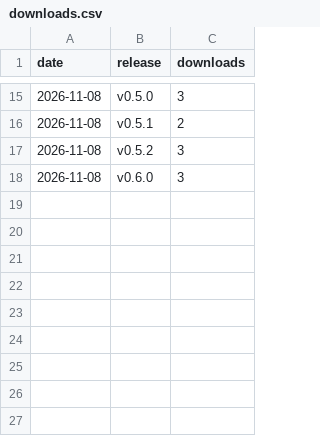
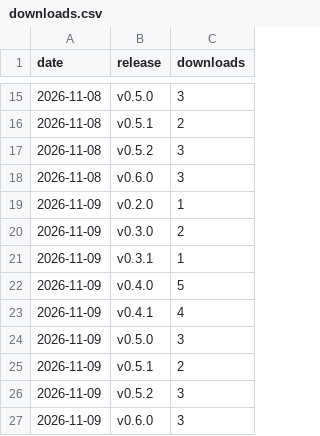
Before and after one commit to stevenmckinnon/dashbar, a CSV file: downloads.csv, drawn as a sheet; only a part is shown, gaps mark what is left out; the diff names each change by its address in the sheet, - before the commit and + after, or states it on an @@ line.

```diff
--- a/downloads.csv
+++ b/downloads.csv
+row 19: 2026-11-09 | v0.2.0 | 1
+row 20: 2026-11-09 | v0.3.0 | 2
+row 21: 2026-11-09 | v0.3.1 | 1
+row 22: 2026-11-09 | v0.4.0 | 5
+row 23: 2026-11-09 | v0.4.1 | 4
+row 24: 2026-11-09 | v0.5.0 | 3
+row 25: 2026-11-09 | v0.5.1 | 2
+row 26: 2026-11-09 | v0.5.2 | 3
+row 27: 2026-11-09 | v0.6.0 | 3
```
Also changed, not shown: traffic.csv.
